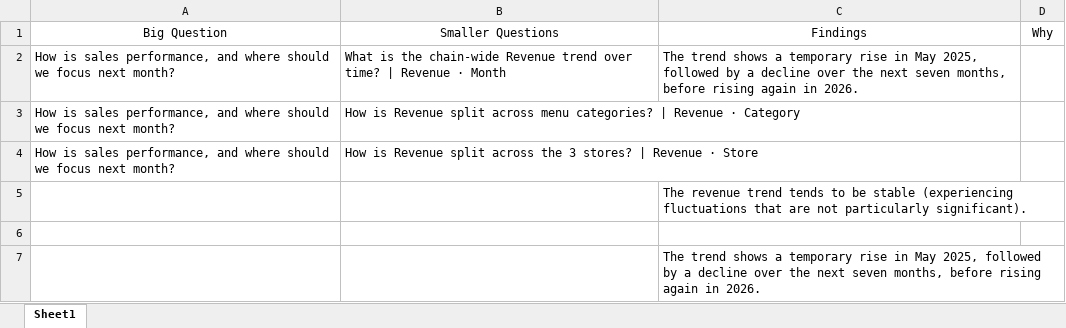
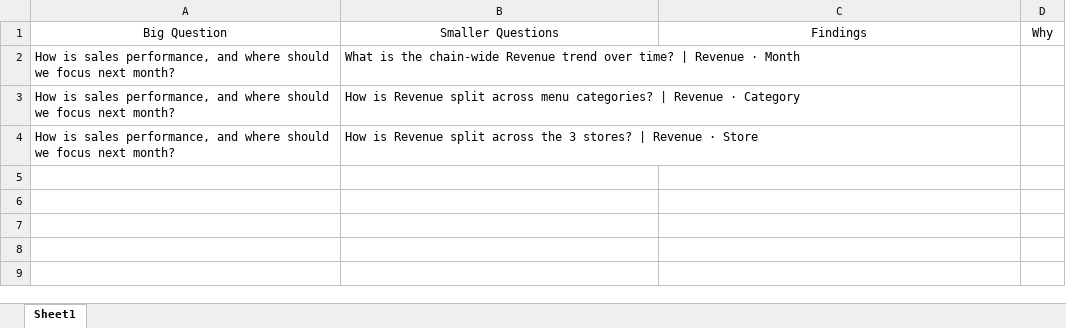
Before and after one commit to raflialand/sql-learning, an Excel workbook: learning/02-sql-learning/sql-analyst-lab/01-brew-and-co/work/00-running-log.xlsx, sheet Sheet1, drawn as a sheet; values as stored, in another font and other column widths than the file's, no borders; the diff names each change by its address in the sheet, - before the commit and + after, or states it on an @@ line.

Commit message:
sql-analyst-lab learning progress

```diff
--- a/learning/02-sql-learning/sql-analyst-lab/01-brew-and-co/work/00-running-log.xlsx (sheet Sheet1)
+++ b/learning/02-sql-learning/sql-analyst-lab/01-brew-and-co/work/00-running-log.xlsx (sheet Sheet1)
-C2: The trend shows a temporary rise in May 2025, followed by a decline over the next seven months, before rising again in 2026.
+C2: (empty)
-row 5:  |  | The revenue trend tends to be stable (experiencing fluctuations that are not particularly significant).
-row 6: (empty)
-row 7:  |  | The trend shows a temporary rise in May 2025, followed by a decline over the next seven months, before rising again in 2026.
```
Also changed, not shown: 2 other files.
